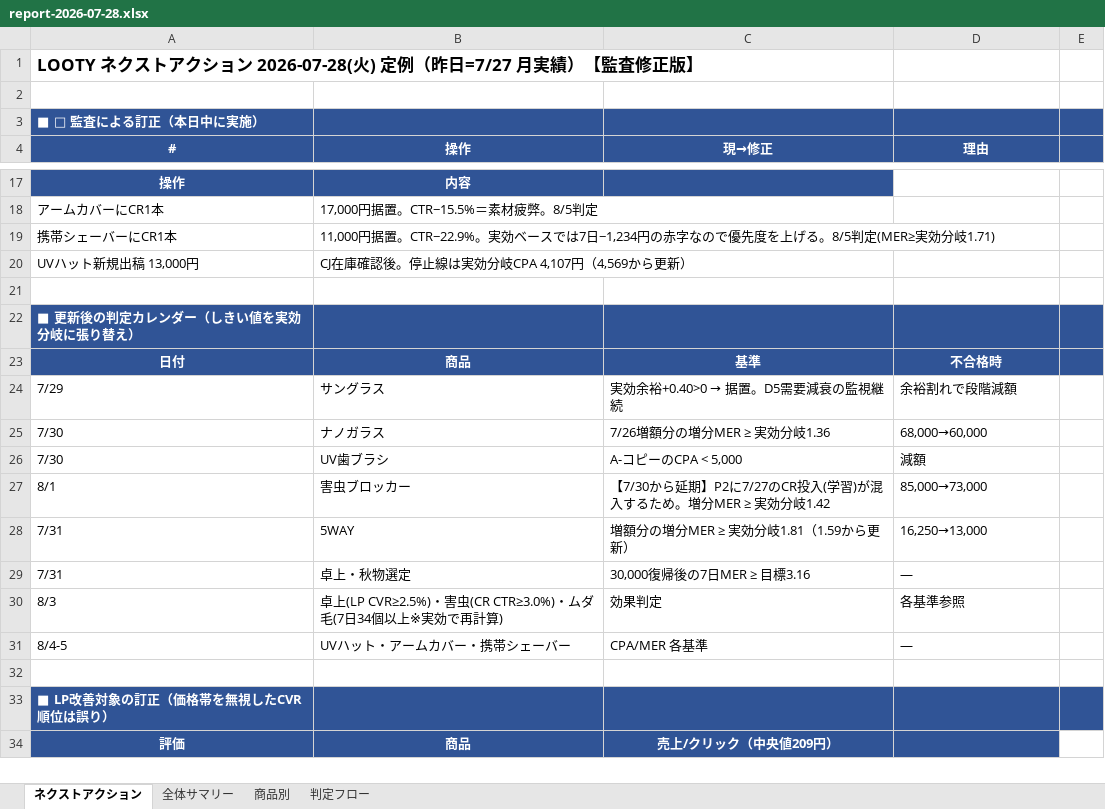
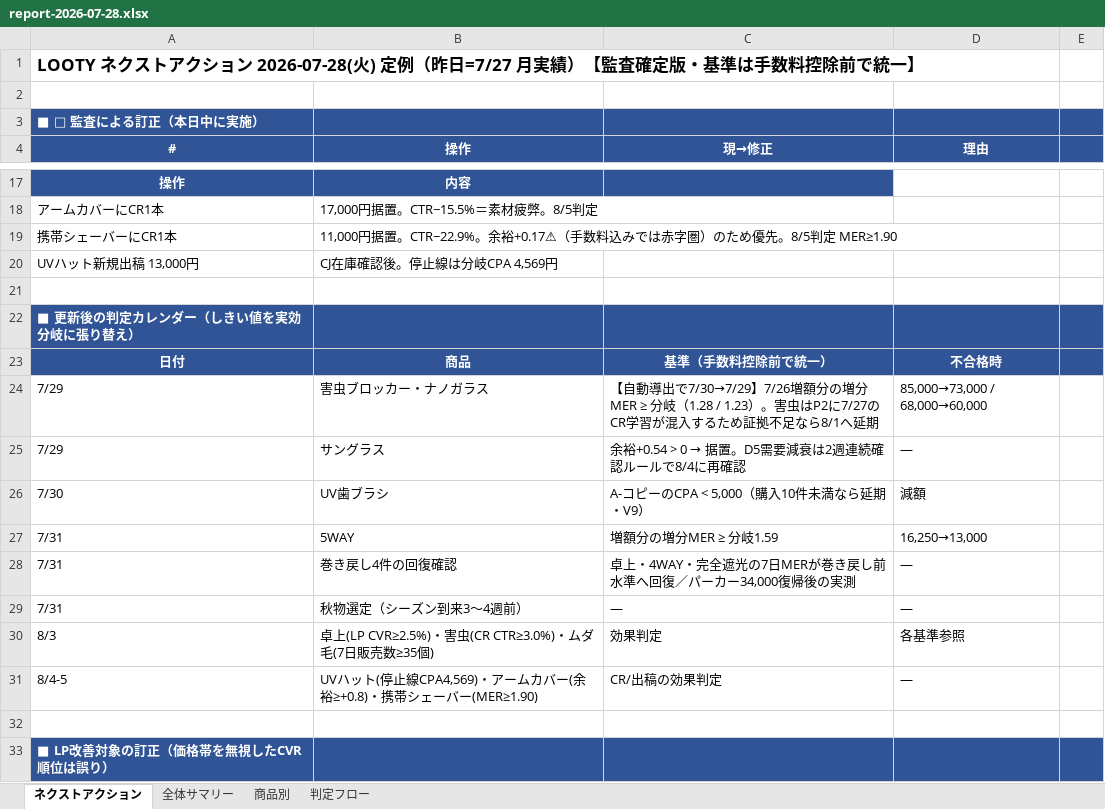
Before and after one commit to finracofficial-cmd/LOOana, an Excel workbook: data/reports/report-2026-07-28.xlsx, sheet ネクストアクション, drawn as a sheet; only a part is shown, gaps mark what is left out; the shorter side is filled out with more unchanged rows; values as stored, in another font and other column widths than the file's, no borders; removed rows and columns are numbered as before the commit, all else as after; the diff names each change by its address in the sheet, - before the commit and + after, or states it on an @@ line.

```diff
--- a/data/reports/report-2026-07-28.xlsx (sheet ネクストアクション)
+++ b/data/reports/report-2026-07-28.xlsx (sheet ネクストアクション)
-A1 (#): …）【監査修正版】
+A1 (#): …）【監査確定版・基準は手数料控除前で統一】
-B19 (操作): …置。CTR−22.9%。実効ベースでは7日−1,234円の赤字なので優先度を上げる。8/5判定(MER≥実効分岐1.71)
+B19 (操作): …置。CTR−22.9%。余裕+0.17⚠（手数料込みでは赤字圏）のため優先。8/5判定 MER≥1.90
-B20 (操作): CJ在庫確認後。停止線は実効分岐CPA 4,107円（4,569から更新）
+B20 (操作): CJ在庫確認後。停止線は分岐CPA 4,569円
-C23 (現→修正): 基準
+C23 (現→修正): 基準（手数料控除前で統一）
+row 24: 7/29 | 害虫ブロッカー・ナノガラス | 【自動導出で7/30→7/29】7/26増額分の増分MER ≥ 分岐（1.28 / 1.23）。害虫はP2に7/27のCR学習が混入するため証拠不足なら8/1へ延期 | 85,000→73,000 / 68,000→60,000
@@ C25 (現→修正): 実効余裕+0.40>0 → 据置。D5需要減衰の監視継続 → 余裕+0.54 > 0 → 据置。D5需要減衰は2週連続確認ルールで8/4に再確認 @@
-D25 (理由): 余裕割れで段階減額
+D25 (理由): —
-row 25: 7/30 | ナノガラス | 7/26増額分の増分MER ≥ 実効分岐1.36 | 68,000→60,000
-C26 (現→修正): A-コピーのCPA < 5,000
+C26 (現→修正): A-コピーのCPA < 5,000（購入10件未満なら延期・V9）
-row 27: 8/1 | 害虫ブロッカー | 【7/30から延期】P2に7/27のCR投入(学習)が混入するため。増分MER ≥ 実効分岐1.42 | 85,000→73,000
-C27 (現→修正): 増額分の増分MER ≥ 実効分岐1.81（1.59から更新）
+C27 (現→修正): 増額分の増分MER ≥ 分岐1.59
-B28 (操作): 卓上・秋物選定
+B28 (操作): 巻き戻し4件の回復確認
-C28 (現→修正): 30,000復帰後の7日MER ≥ 目標3.16
+C28 (現→修正): 卓上・4WAY・完全遮光の7日MERが巻き戻し前水準へ回復／パーカー34,000復帰後の実測
+row 29: 7/31 | 秋物選定（シーズン到来3〜4週前） | — | —
-B30 (操作): …ダ毛(7日34個以上※実効で再計算)
+B30 (操作): …ダ毛(7日販売数≥35個)
-B31 (操作): UVハット・アームカバー・携帯シェーバー
+B31 (操作): UVハット(停止線CPA4,569)・アームカバー(余裕≥+0.8)・携帯シェーバー(MER≥1.90)
-C31 (現→修正): CPA/MER 各基準
+C31 (現→修正): CR/出稿の効果判定
```
Also changed, not shown: sheet 全体サマリー, 4 other files.
